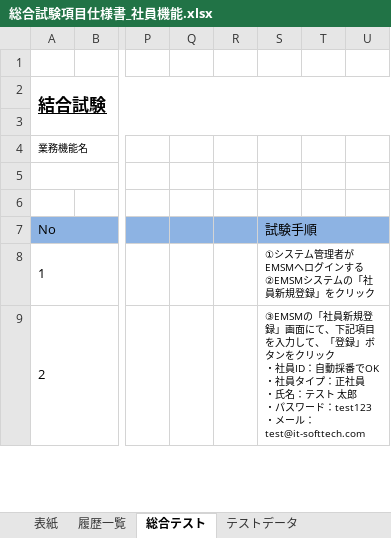
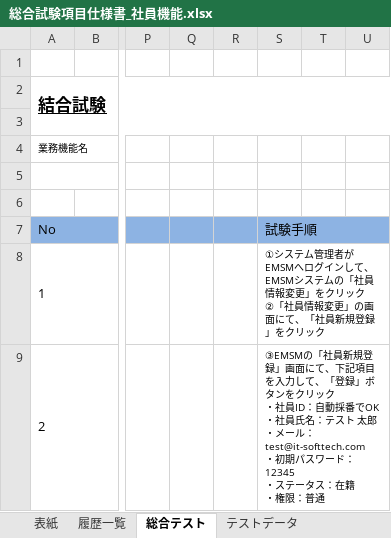
Before and after one commit to softtechSoft/emsm, an Excel workbook: DOC/総合テスト/総合試験項目仕様書_社員機能.xlsx, sheet 総合テスト, drawn as a sheet; only a part is shown, gaps mark what is left out; values as stored, in another font and other column widths than the file's, no borders; ↵ is a line break in a cell; the diff covers the shown part only; the diff names each change by its address in the sheet, - before the commit and + after, or states it on an @@ line.

```diff
--- a/DOC/総合テスト/総合試験項目仕様書_社員機能.xlsx (sheet 総合テスト)
+++ b/DOC/総合テスト/総合試験項目仕様書_社員機能.xlsx (sheet 総合テスト)
-S8: …ログインする ↵ ②EMSMシステムの「社員新…
+S8: …ログインして、EMSMシステムの「社員情報変更」をクリック ↵ ②「社員情報変更」の画面にて、「社員新…
-S9: …OK ↵ ・社員タイプ：正社員 ↵ ・氏名：テスト 太郎 ↵ ・パスワード：test123 ↵ ・メール：test@it-softtech.com
+S9: …OK ↵ ・社員氏名：テスト 太郎 ↵ ・メール：test@it-softtech.com ↵ ・初期パスワード：12345 ↵ ・ステータス：在籍 ↵ ・権限：普通
```
Also changed, not shown: 5 edited cells elsewhere in this sheet, DOC/総合テスト/総合試験項目仕様書_給料自動作成.xlsx, DOC/総合テスト/総合試験項目仕様書_自動請求.xlsx, 13 other files.
